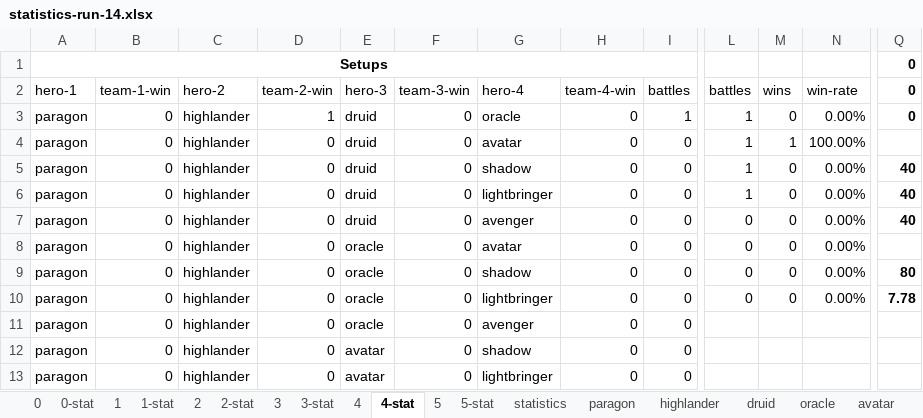
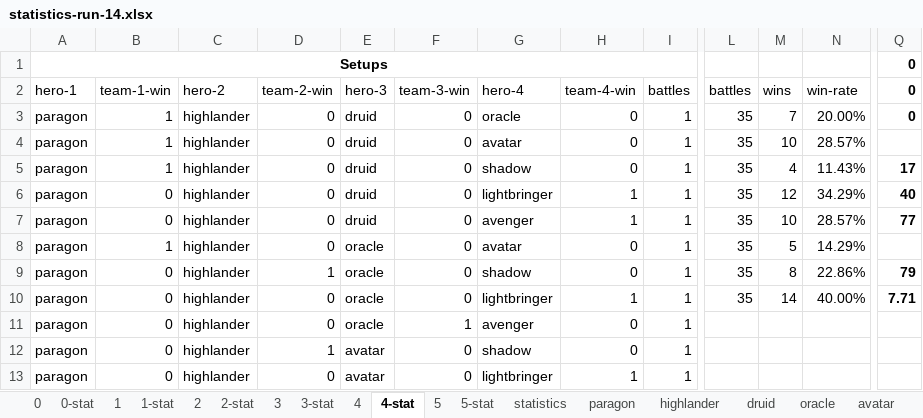
Before and after one commit to losferwords/astaria-bot-backend, an Excel workbook: statistics-runs/statistics-run-14.xlsx, sheet 4-stat, drawn as a sheet; only a part is shown, gaps mark what is left out; values as stored, in another font and other column widths than the file's, no borders; conditional formats and table styles not drawn; the diff covers the shown part only; the diff names each change by its address in the sheet, - before the commit and + after, or states it on an @@ line.

```diff
--- a/statistics-runs/statistics-run-14.xlsx (sheet 4-stat)
+++ b/statistics-runs/statistics-run-14.xlsx (sheet 4-stat)
-B3:B5 (team-1-win): 0
+B3:B5 (team-1-win): 1
-D3 (team-2-win): 1
+D3 (team-2-win): 0
-L3:L6 (battles): 1
+L3:L6 (battles): 35
-M3 (wins): 0
+M3 (wins): 7
-N3 (win-rate): 0.00%
+N3 (win-rate): 20.00%
-I4:I13 (battles): 0
+I4:I13 (battles): 1
-M4 (wins): 1
+M4 (wins): 10
-N4 (win-rate): 100.00%
+N4 (win-rate): 28.57%
-M5 (wins): 0
+M5 (wins): 4
-N5 (win-rate): 0.00%
+N5 (win-rate): 11.43%
-Q5 (0): 40
+Q5 (0): 17
-H6:H7 (team-4-win): 0
+H6:H7 (team-4-win): 1
-M6 (wins): 0
+M6 (wins): 12
-N6 (win-rate): 0.00%
+N6 (win-rate): 34.29%
-L7:L10 (battles): 0
+L7:L10 (battles): 35
-M7 (wins): 0
+M7 (wins): 10
-N7 (win-rate): 0.00%
+N7 (win-rate): 28.57%
-Q7 (0): 40
+Q7 (0): 77
-B8 (team-1-win): 0
+B8 (team-1-win): 1
-M8 (wins): 0
+M8 (wins): 5
-N8 (win-rate): 0.00%
+N8 (win-rate): 14.29%
-D9 (team-2-win): 0
+D9 (team-2-win): 1
-M9 (wins): 0
+M9 (wins): 8
-N9 (win-rate): 0.00%
+N9 (win-rate): 22.86%
-Q9 (0): 80
+Q9 (0): 79
-H10 (team-4-win): 0
+H10 (team-4-win): 1
-M10 (wins): 0
+M10 (wins): 14
-N10 (win-rate): 0.00%
+N10 (win-rate): 40.00%
-Q10 (0): 7.78
+Q10 (0): 7.71
-F11 (team-3-win): 0
+F11 (team-3-win): 1
-D12 (team-2-win): 0
+D12 (team-2-win): 1
-H13 (team-4-win): 0
+H13 (team-4-win): 1
```
Also changed, not shown: 118 edited cells elsewhere in this sheet, sheet 4, sheet 3, sheet lightbringer, sheet highlander, sheet avatar, sheet shadow, 6 more sheets, hidden cells, 6 other files.
